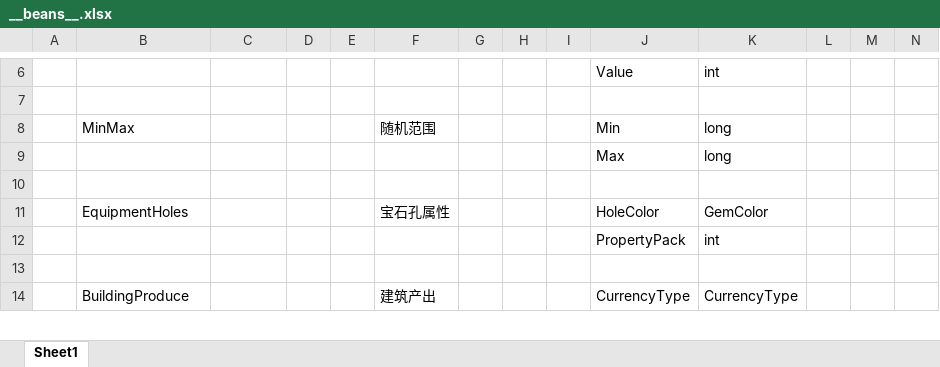
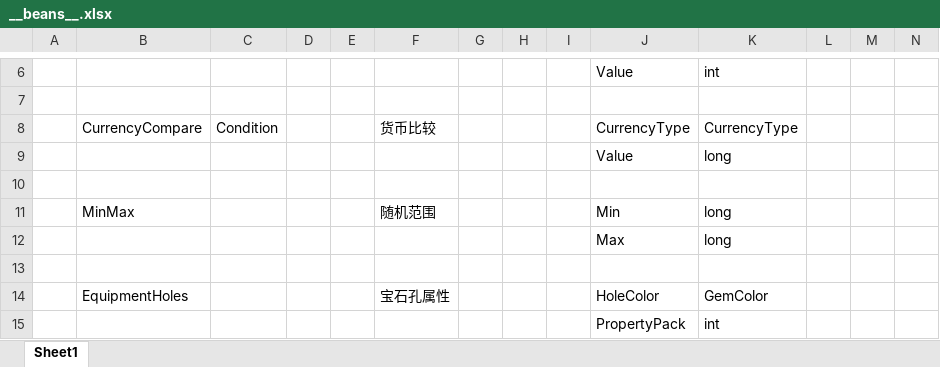
Before and after one commit to zeusyu2013/ET_Spring, an Excel workbook: Unity/Assets/Config/Excel/__beans__.xlsx, sheet Sheet1, drawn as a sheet; only a part is shown, gaps mark what is left out; the shorter side is filled out with more unchanged rows; values as stored, in another font and other column widths than the file's, no borders; the diff names each change by its address in the sheet, - before the commit and + after, or states it on an @@ line.

```diff
--- a/Unity/Assets/Config/Excel/__beans__.xlsx (sheet Sheet1)
+++ b/Unity/Assets/Config/Excel/__beans__.xlsx (sheet Sheet1)
+row 8:  | CurrencyCompare | Condition |  |  | 货币比较 |  |  |  | CurrencyType | CurrencyType
+row 9:  |  |  |  |  |  |  |  |  | Value | long
+row 10: (empty)
```
Also changed, not shown: Unity/Assets/Config/Excel/AchievementConfig.xlsx, Unity/Assets/Config/Excel/L10nConfig.xlsx, 32 other files.
